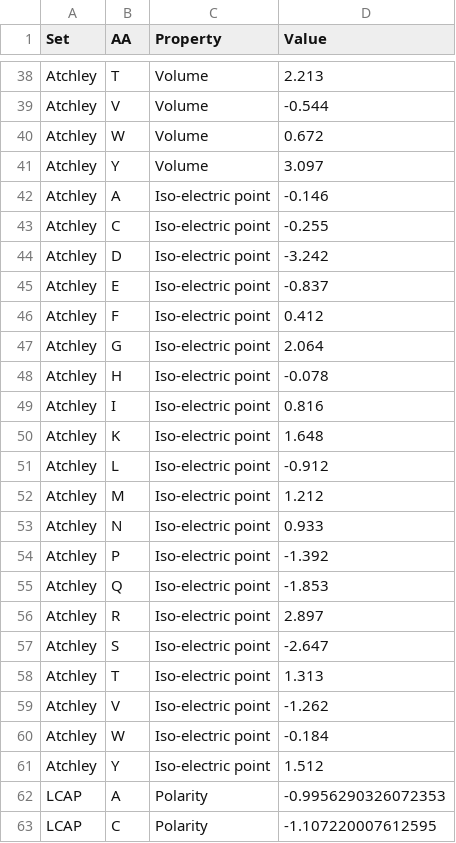
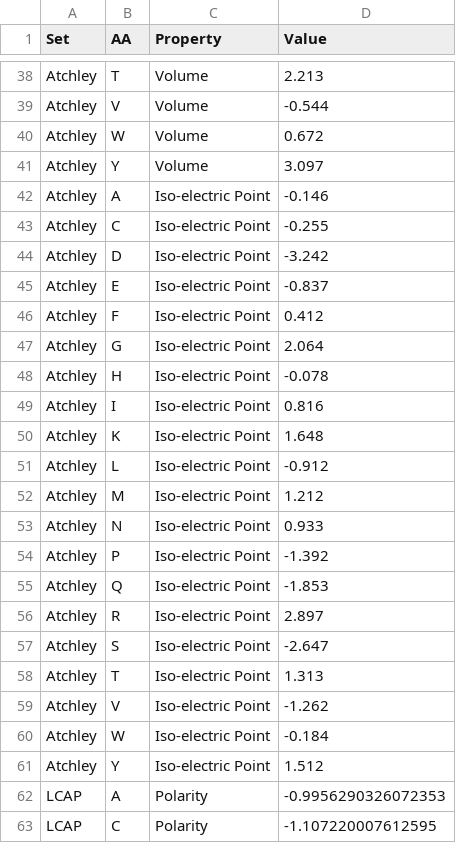
Before and after one commit to hannahkimincompbio/PRIME_reboot_git, a TSV file: property_comparison/predefined_physicochemical_partial.tsv, drawn as a sheet; only a part is shown, gaps mark what is left out; the diff covers the shown part only.

Commit message:
updated tsv

```diff
--- a/property_comparison/predefined_physicochemical_partial.tsv
+++ b/property_comparison/predefined_physicochemical_partial.tsv
@@ -41,22 +41,22 @@ Atchley	W	Volume	0.672
 Atchley	Y	Volume	3.097
-Atchley	A	Iso-electric point	-0.146
-Atchley	C	Iso-electric point	-0.255
-Atchley	D	Iso-electric point	-3.242
-Atchley	E	Iso-electric point	-0.837
-Atchley	F	Iso-electric point	0.412
-Atchley	G	Iso-electric point	2.064
-Atchley	H	Iso-electric point	-0.078
-Atchley	I	Iso-electric point	0.816
-Atchley	K	Iso-electric point	1.648
-Atchley	L	Iso-electric point	-0.912
-Atchley	M	Iso-electric point	1.212
-Atchley	N	Iso-electric point	0.933
-Atchley	P	Iso-electric point	-1.392
-Atchley	Q	Iso-electric point	-1.853
-Atchley	R	Iso-electric point	2.897
-Atchley	S	Iso-electric point	-2.647
-Atchley	T	Iso-electric point	1.313
-Atchley	V	Iso-electric point	-1.262
-Atchley	W	Iso-electric point	-0.184
-Atchley	Y	Iso-electric point	1.512
+Atchley	A	Iso-electric Point	-0.146
+Atchley	C	Iso-electric Point	-0.255
+Atchley	D	Iso-electric Point	-3.242
+Atchley	E	Iso-electric Point	-0.837
+Atchley	F	Iso-electric Point	0.412
+Atchley	G	Iso-electric Point	2.064
+Atchley	H	Iso-electric Point	-0.078
+Atchley	I	Iso-electric Point	0.816
+Atchley	K	Iso-electric Point	1.648
+Atchley	L	Iso-electric Point	-0.912
+Atchley	M	Iso-electric Point	1.212
+Atchley	N	Iso-electric Point	0.933
+Atchley	P	Iso-electric Point	-1.392
+Atchley	Q	Iso-electric Point	-1.853
+Atchley	R	Iso-electric Point	2.897
+Atchley	S	Iso-electric Point	-2.647
+Atchley	T	Iso-electric Point	1.313
+Atchley	V	Iso-electric Point	-1.262
+Atchley	W	Iso-electric Point	-0.184
+Atchley	Y	Iso-electric Point	1.512
 LCAP	A	Polarity	-0.9956290326072353
```
Also changed, not shown: 20 edited cells elsewhere in this file.
